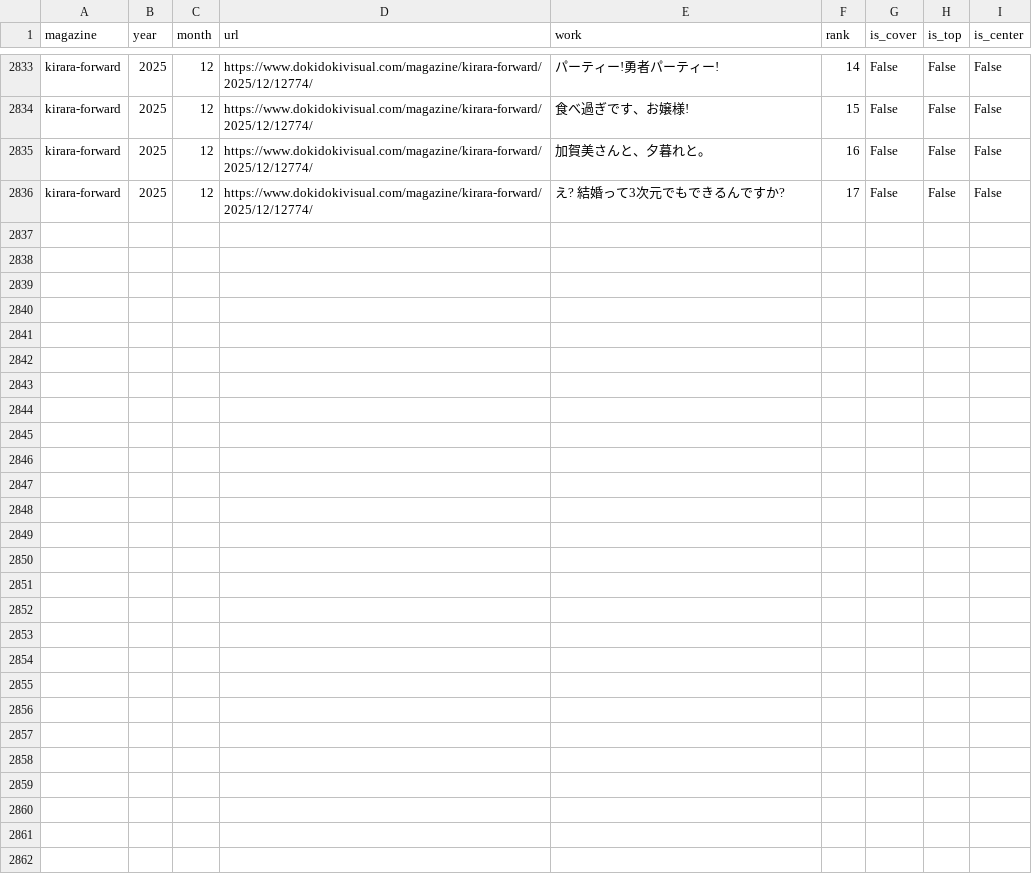
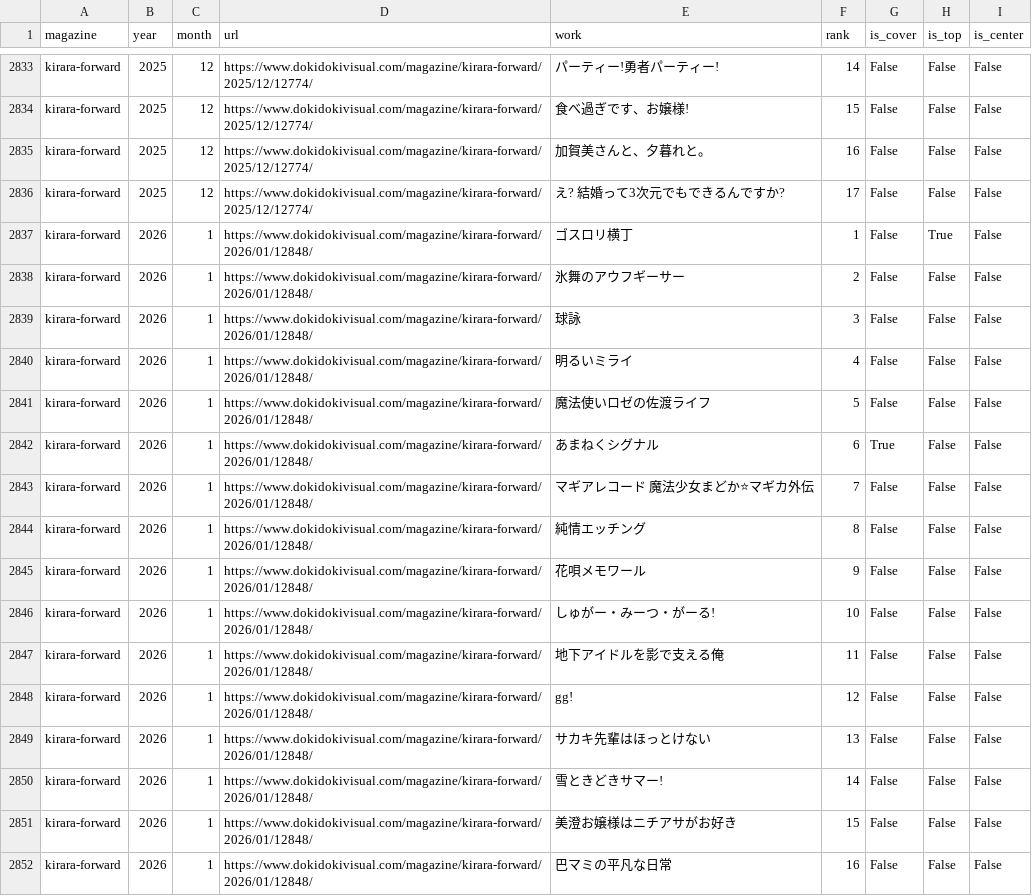
Before and after one commit to tyabannotami/kirara-stats, a CSV file: data/raw/kirara-forward.csv, drawn as a sheet; only a part is shown, gaps mark what is left out; the diff names each change by its address in the sheet, - before the commit and + after, or states it on an @@ line.

```diff
--- a/data/raw/kirara-forward.csv
+++ b/data/raw/kirara-forward.csv
+row 2837: kirara-forward | 2026 | 1 | https://www.dokidokivisual.com/magazine/kirara-forward/2026/01/12848/ | ゴスロリ横丁 | 1 | False | True | False
+row 2838: kirara-forward | 2026 | 1 | https://www.dokidokivisual.com/magazine/kirara-forward/2026/01/12848/ | 氷舞のアウフギーサー | 2 | False | False | False
+row 2839: kirara-forward | 2026 | 1 | https://www.dokidokivisual.com/magazine/kirara-forward/2026/01/12848/ | 球詠 | 3 | False | False | False
+row 2840: kirara-forward | 2026 | 1 | https://www.dokidokivisual.com/magazine/kirara-forward/2026/01/12848/ | 明るいミライ | 4 | False | False | False
+row 2841: kirara-forward | 2026 | 1 | https://www.dokidokivisual.com/magazine/kirara-forward/2026/01/12848/ | 魔法使いロゼの佐渡ライフ | 5 | False | False | False
+row 2842: kirara-forward | 2026 | 1 | https://www.dokidokivisual.com/magazine/kirara-forward/2026/01/12848/ | あまねくシグナル | 6 | True | False | False
+row 2843: kirara-forward | 2026 | 1 | https://www.dokidokivisual.com/magazine/kirara-forward/2026/01/12848/ | マギアレコード 魔法少女まどか⭐マギカ外伝 | 7 | False | False | False
+row 2844: kirara-forward | 2026 | 1 | https://www.dokidokivisual.com/magazine/kirara-forward/2026/01/12848/ | 純情エッチング | 8 | False | False | False
+row 2845: kirara-forward | 2026 | 1 | https://www.dokidokivisual.com/magazine/kirara-forward/2026/01/12848/ | 花唄メモワール | 9 | False | False | False
+row 2846: kirara-forward | 2026 | 1 | https://www.dokidokivisual.com/magazine/kirara-forward/2026/01/12848/ | しゅがー・みーつ・がーる! | 10 | False | False | False
+row 2847: kirara-forward | 2026 | 1 | https://www.dokidokivisual.com/magazine/kirara-forward/2026/01/12848/ | 地下アイドルを影で支える俺 | 11 | False | False | False
+row 2848: kirara-forward | 2026 | 1 | https://www.dokidokivisual.com/magazine/kirara-forward/2026/01/12848/ | gg! | 12 | False | False | False
+row 2849: kirara-forward | 2026 | 1 | https://www.dokidokivisual.com/magazine/kirara-forward/2026/01/12848/ | サカキ先輩はほっとけない | 13 | False | False | False
+row 2850: kirara-forward | 2026 | 1 | https://www.dokidokivisual.com/magazine/kirara-forward/2026/01/12848/ | 雪ときどきサマー! | 14 | False | False | False
+row 2851: kirara-forward | 2026 | 1 | https://www.dokidokivisual.com/magazine/kirara-forward/2026/01/12848/ | 美澄お嬢様はニチアサがお好き | 15 | False | False | False
+row 2852: kirara-forward | 2026 | 1 | https://www.dokidokivisual.com/magazine/kirara-forward/2026/01/12848/ | 巴マミの平凡な日常 | 16 | False | False | False
```
Also changed, not shown: tools/kirara_issue_urls.csv, 1 other file.
